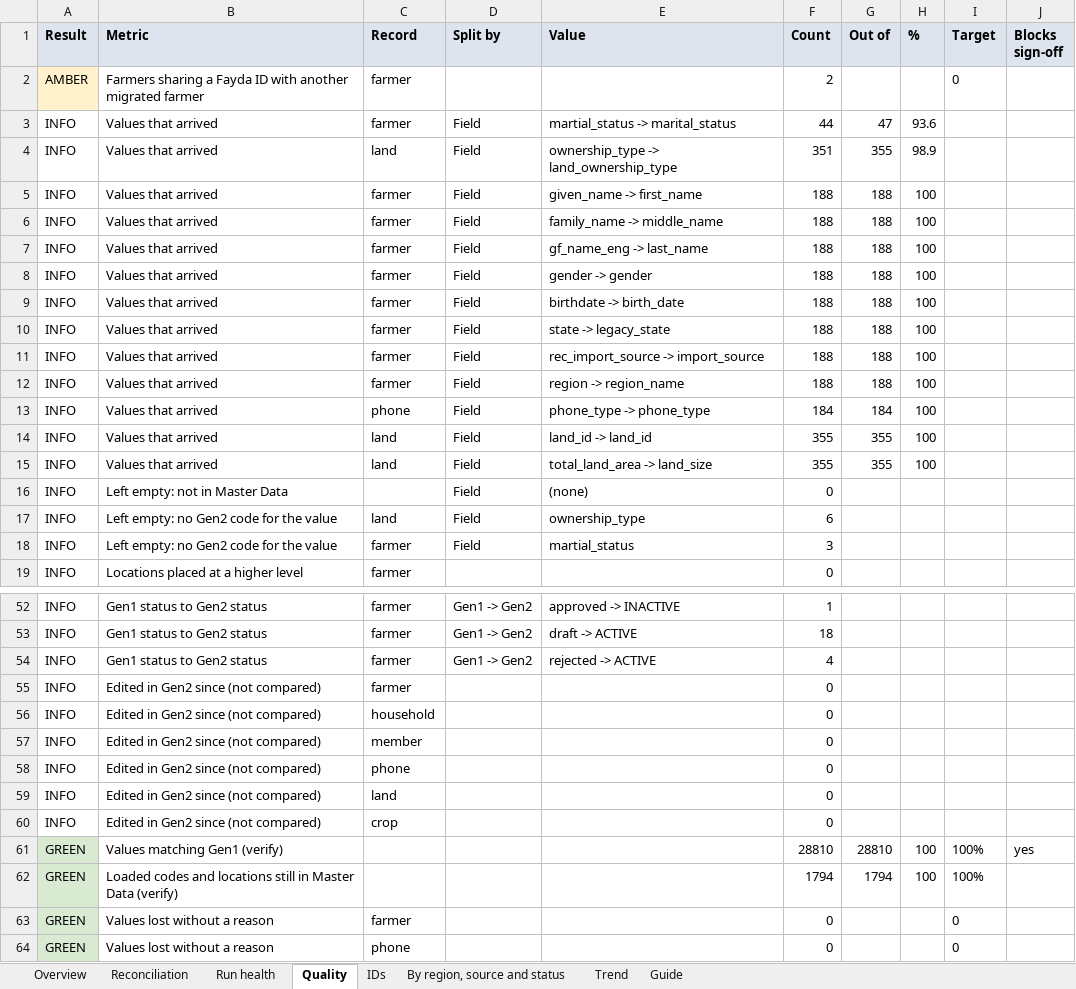
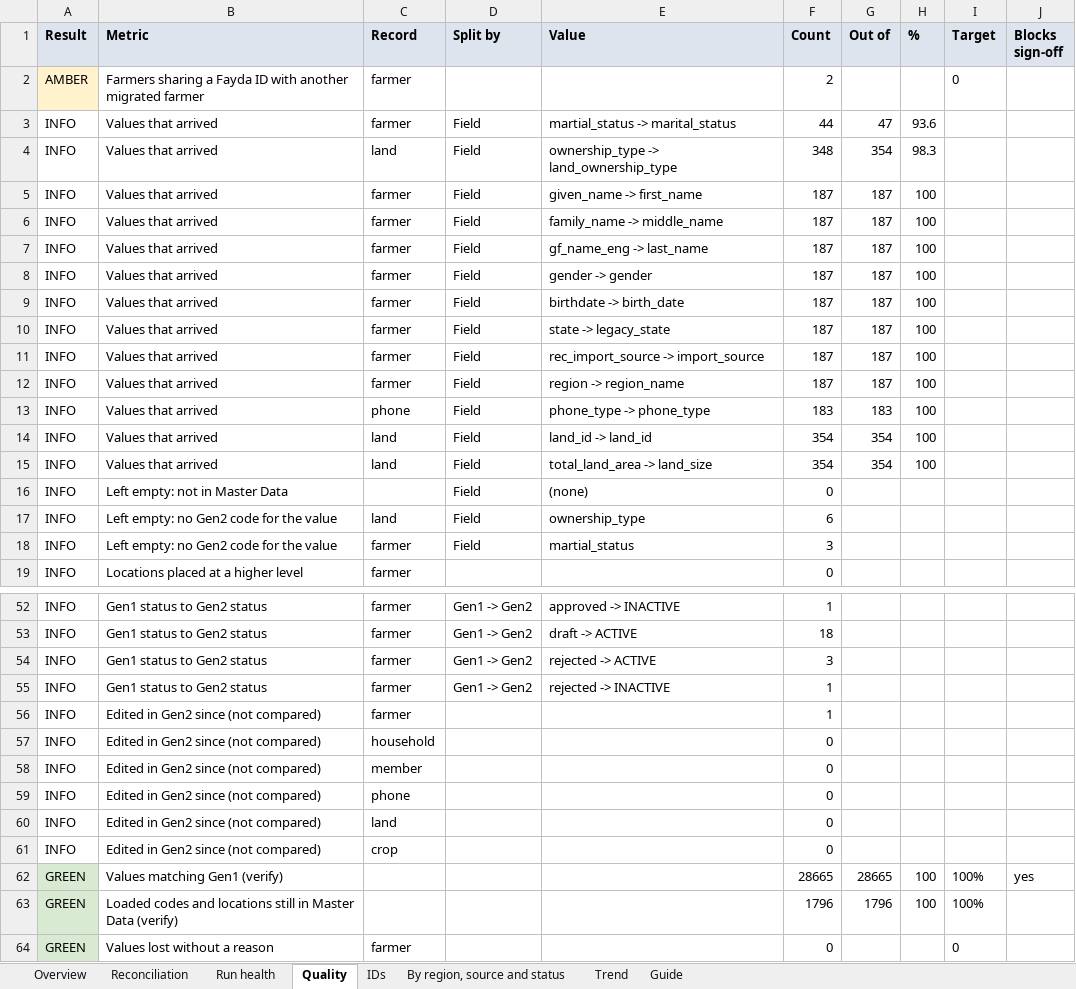
Before and after one commit to Centre-for-Open-Societal-Systems/oan-fr-data-migration, an Excel workbook: docs/quality-assessment/examples/health-report-example.xlsx, sheet Quality, drawn as a sheet; only a part is shown, gaps mark what is left out; the shorter side is filled out with more unchanged rows; values as stored, in another font and other column widths than the file's, no borders; addresses are those after the commit; the diff covers the shown part only; the diff names each change by its address in the sheet, - before the commit and + after, or states it on an @@ line.

```diff
--- a/docs/quality-assessment/examples/health-report-example.xlsx (sheet Quality)
+++ b/docs/quality-assessment/examples/health-report-example.xlsx (sheet Quality)
-F4 (Count): 351
+F4 (Count): 348
-G4 (Out of): 355
+G4 (Out of): 354
-H4 (%): 98.9
+H4 (%): 98.3
-F5:F12 (Count): 188
+F5:F12 (Count): 187
-G5:G12 (Out of): 188
+G5:G12 (Out of): 187
-F13 (Count): 184
+F13 (Count): 183
-G13 (Out of): 184
+G13 (Out of): 183
-F14:F15 (Count): 355
+F14:F15 (Count): 354
-G14:G15 (Out of): 355
+G14:G15 (Out of): 354
-F54 (Count): 4
+F54 (Count): 3
+row 55: INFO | Gen1 status to Gen2 status | farmer | Gen1 -> Gen2 | rejected -> INACTIVE | 1
-F56 (Count): 0
+F56 (Count): 1
-F62 (Count): 28810
+F62 (Count): 28665
-G62 (Out of): 28810
+G62 (Out of): 28665
-F63 (Count): 1794
+F63 (Count): 1796
-G63 (Out of): 1794
+G63 (Out of): 1796
```
Also changed, not shown: 3 edited cells elsewhere in this sheet, sheet Trend, sheet Guide, sheet Overview, sheet Run health, sheet Reconciliation, sheet IDs, 1 more sheet, docs/quality-assessment/examples/migration-report-example.xlsx, docs/quality-assessment/examples/verify-report-example.xlsx, 23 other files.
